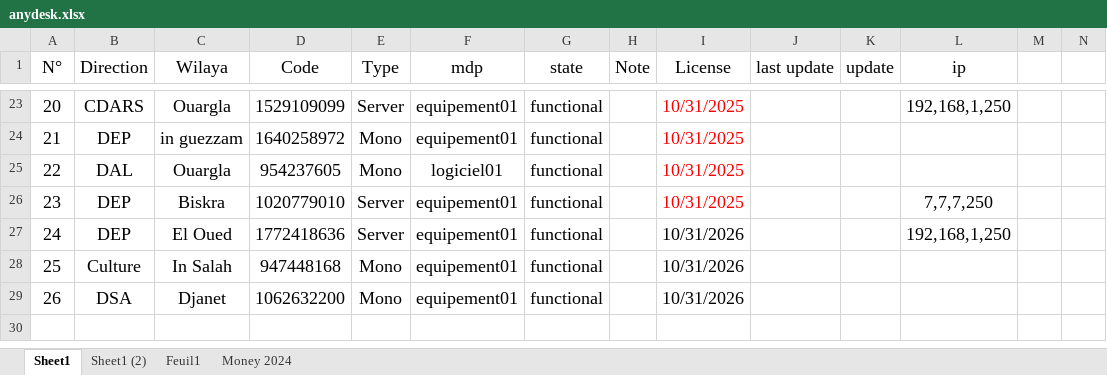
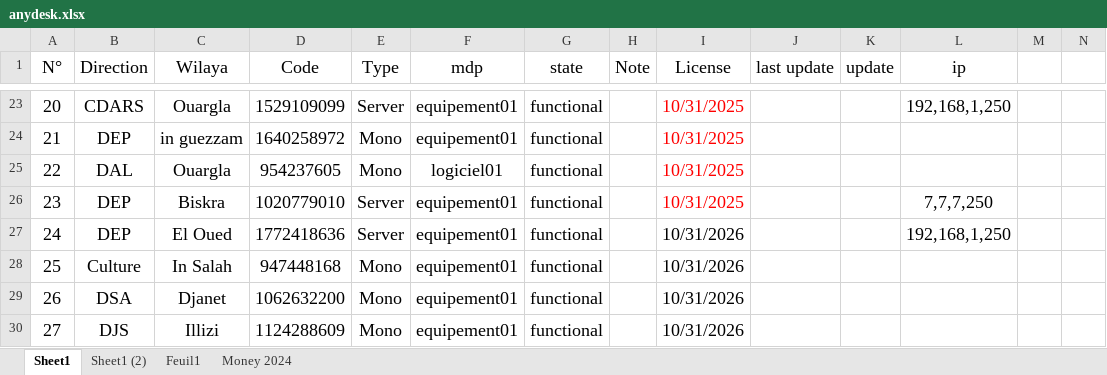
Before and after one commit to iatarien/LGCE, an Excel workbook: anydesk.xlsx, sheet Sheet1, drawn as a sheet; only a part is shown, gaps mark what is left out; values as stored, in another font and other column widths than the file's, no borders; rows hold the shown columns only; the diff names each change by its address in the sheet, - before the commit and + after, or states it on an @@ line.

Commit message:
update anydesk

```diff
--- a/anydesk.xlsx (sheet Sheet1)
+++ b/anydesk.xlsx (sheet Sheet1)
+row 30: 27 | DJS | Illizi | 1124288609 | Mono | equipement01 | functional |  | 10/31/2026
```
